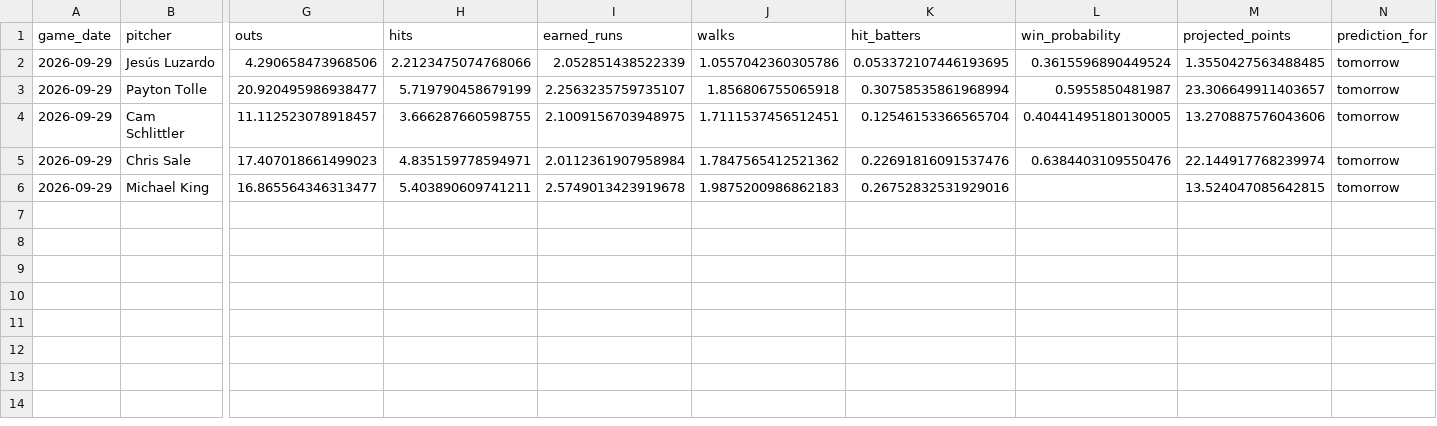
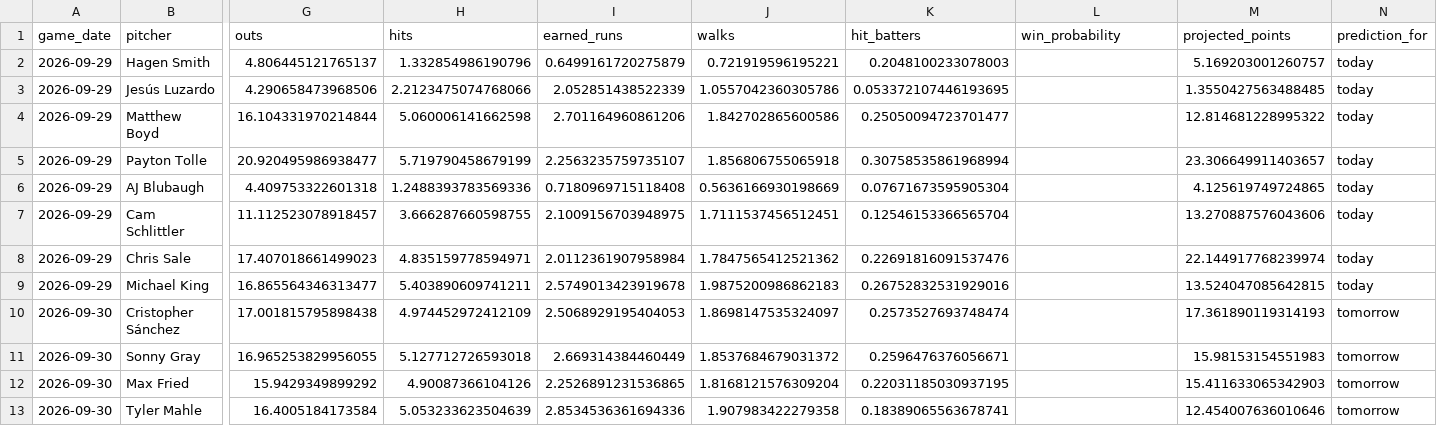
Before and after one commit to IanXiang587/Fantasy_Pitcher_Predictor, a CSV file: data/processed/latest_predictions.csv, drawn as a sheet; only a part is shown, gaps mark what is left out; addresses are those after the commit; rows hold the shown columns only; the diff names each change by its address in the sheet, - before the commit and + after, or states it on an @@ line.

```diff
--- a/data/processed/latest_predictions.csv
+++ b/data/processed/latest_predictions.csv
+row 2: 2026-09-29 | Hagen Smith | 4.806445121765137 | 1.332854986190796 | 0.6499161720275879 | 0.721919596195221 | 0.2048100233078003 |  | 5.169203001260757 | today
-L3 (win_probability): 0.3615596890449524
+L3 (win_probability): (empty)
-N3 (prediction_for): tomorrow
+N3 (prediction_for): today
+row 4: 2026-09-29 | Matthew Boyd | 16.104331970214844 | 5.060006141662598 | 2.701164960861206 | 1.842702865600586 | 0.25050094723701477 |  | 12.814681228995322 | today
-L5 (win_probability): 0.5955850481987
+L5 (win_probability): (empty)
-N5 (prediction_for): tomorrow
+N5 (prediction_for): today
+row 6: 2026-09-29 | AJ Blubaugh | 4.409753322601318 | 1.2488393783569336 | 0.7180969715118408 | 0.5636166930198669 | 0.07671673595905304 |  | 4.125619749724865 | today
-L7 (win_probability): 0.40441495180130005
+L7 (win_probability): (empty)
-N7:N9 (prediction_for): tomorrow
+N7:N9 (prediction_for): today
-L8 (win_probability): 0.6384403109550476
+L8 (win_probability): (empty)
+row 10: 2026-09-30 | Cristopher Sánchez | 17.001815795898438 | 4.974452972412109 | 2.5068929195404053 | 1.8698147535324097 | 0.2573527693748474 |  | 17.361890119314193 | tomorrow
+row 11: 2026-09-30 | Sonny Gray | 16.965253829956055 | 5.127712726593018 | 2.669314384460449 | 1.8537684679031372 | 0.2596476376056671 |  | 15.98153154551983 | tomorrow
+row 12: 2026-09-30 | Max Fried | 15.9429349899292 | 4.90087366104126 | 2.2526891231536865 | 1.8168121576309204 | 0.22031185030937195 |  | 15.411633065342903 | tomorrow
+row 13: 2026-09-30 | Tyler Mahle | 16.4005184173584 | 5.053233623504639 | 2.8534536361694336 | 1.907983422279358 | 0.18389065563678741 |  | 12.454007636010646 | tomorrow
```
Also changed, not shown: data/processed/team_game_features.csv, 1 other file.
